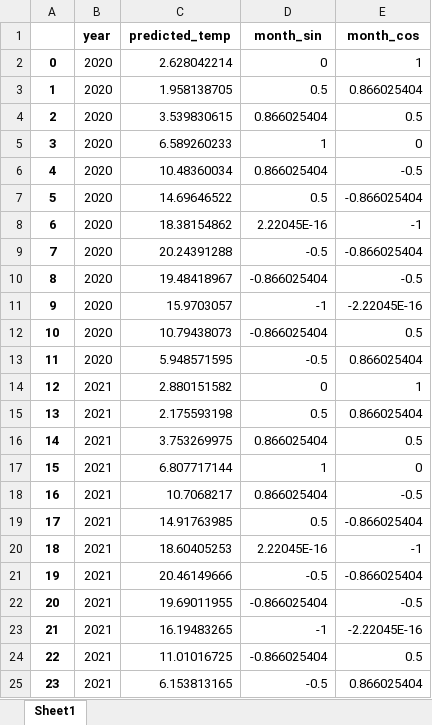
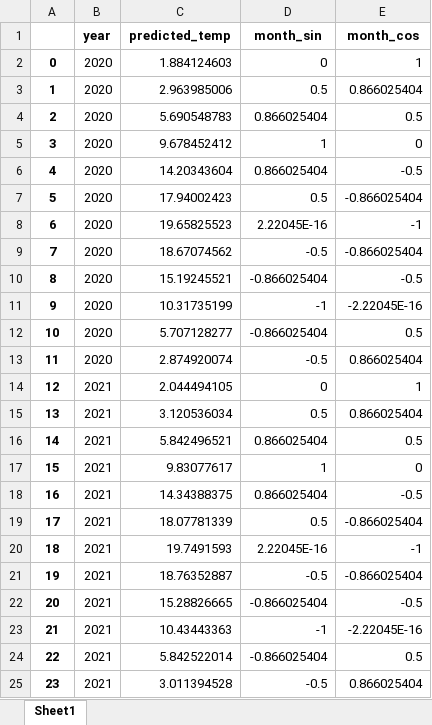
Before and after one commit to julietblack/Thesis-, an Excel workbook: Multivariate LSTM/France Predictions/ Alsace.xlsx, sheet Sheet1, drawn as a sheet; values as stored, in another font and other column widths than the file's, no borders; the diff names each change by its address in the sheet, - before the commit and + after, or states it on an @@ line.

Commit message:
Final Code for multivariate
- deleted the t+1 shifting

```diff
--- a/Multivariate LSTM/France Predictions/ Alsace.xlsx (sheet Sheet1)
+++ b/Multivariate LSTM/France Predictions/ Alsace.xlsx (sheet Sheet1)
-C2 (predicted_temp): 2.628042214
+C2 (predicted_temp): 1.884124603
-C3 (predicted_temp): 1.958138705
+C3 (predicted_temp): 2.963985006
-C4 (predicted_temp): 3.539830615
+C4 (predicted_temp): 5.690548783
-C5 (predicted_temp): 6.589260233
+C5 (predicted_temp): 9.678452412
-C6 (predicted_temp): 10.48360034
+C6 (predicted_temp): 14.20343604
-C7 (predicted_temp): 14.69646522
+C7 (predicted_temp): 17.94002423
-C8 (predicted_temp): 18.38154862
+C8 (predicted_temp): 19.65825523
-C9 (predicted_temp): 20.24391288
+C9 (predicted_temp): 18.67074562
-C10 (predicted_temp): 19.48418967
+C10 (predicted_temp): 15.19245521
-C11 (predicted_temp): 15.9703057
+C11 (predicted_temp): 10.31735199
-C12 (predicted_temp): 10.79438073
+C12 (predicted_temp): 5.707128277
-C13 (predicted_temp): 5.948571595
+C13 (predicted_temp): 2.874920074
-C14 (predicted_temp): 2.880151582
+C14 (predicted_temp): 2.044494105
-C15 (predicted_temp): 2.175593198
+C15 (predicted_temp): 3.120536034
-C16 (predicted_temp): 3.753269975
+C16 (predicted_temp): 5.842496521
-C17 (predicted_temp): 6.807717144
+C17 (predicted_temp): 9.83077617
-C18 (predicted_temp): 10.7068217
+C18 (predicted_temp): 14.34388375
-C19 (predicted_temp): 14.91763985
+C19 (predicted_temp): 18.07781339
-C20 (predicted_temp): 18.60405253
+C20 (predicted_temp): 19.7491593
-C21 (predicted_temp): 20.46149666
+C21 (predicted_temp): 18.76352887
-C22 (predicted_temp): 19.69011955
+C22 (predicted_temp): 15.28826665
-C23 (predicted_temp): 16.19483265
+C23 (predicted_temp): 10.43443363
-C24 (predicted_temp): 11.01016725
+C24 (predicted_temp): 5.842522014
-C25 (predicted_temp): 6.153813165
+C25 (predicted_temp): 3.011394528
```
Also changed, not shown: 7 other files.
